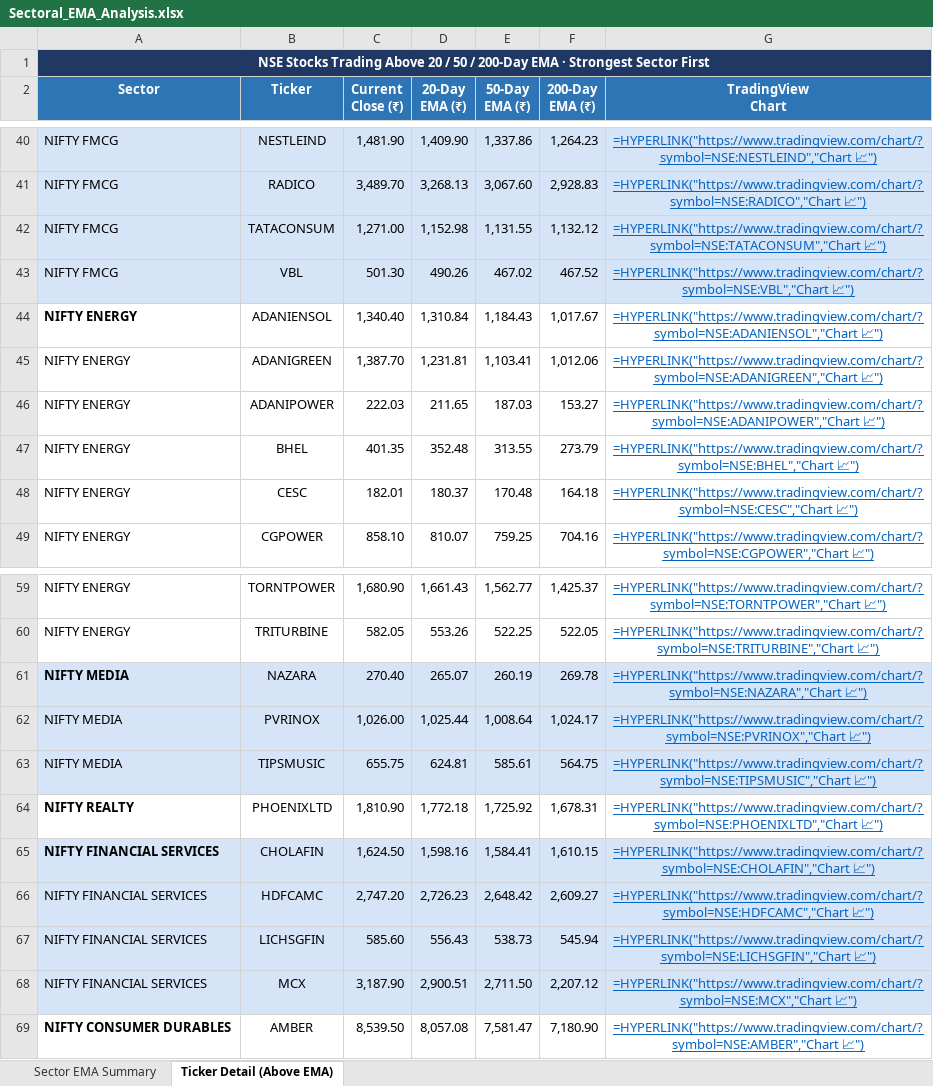
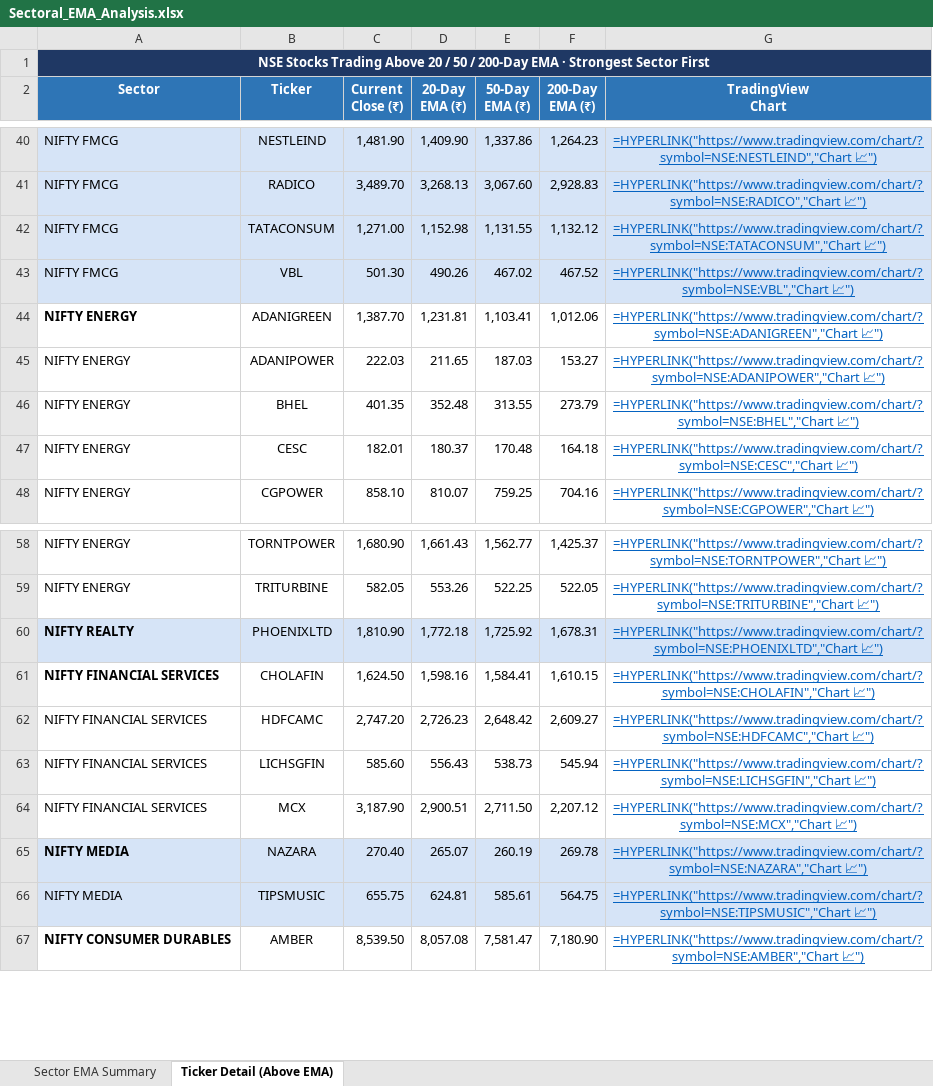
Before and after one commit to nikunj2021/EMA-Screener-, an Excel workbook: Report/EMAReport/Sectoral_EMA_Analysis.xlsx, sheet Ticker Detail (Above EMA), drawn as a sheet; only a part is shown, gaps mark what is left out; values as stored, in another font and other column widths than the file's, no borders; formulas without a stored value are shown as written; removed rows and columns are numbered as before the commit, all else as after; the diff names each change by its address in the sheet, - before the commit and + after, or states it on an @@ line.

```diff
--- a/Report/EMAReport/Sectoral_EMA_Analysis.xlsx (sheet Ticker Detail (Above EMA))
+++ b/Report/EMAReport/Sectoral_EMA_Analysis.xlsx (sheet Ticker Detail (Above EMA))
-row 44: NIFTY ENERGY | ADANIENSOL | 1,340.40 | 1,310.84 | 1,184.43 | 1,017.67 | =HYPERLINK("https://www.tradingview.com/chart/?symbol=NSE:ADANIENSOL","Chart 📈")
-A44 bold: off
+A44 bold: on
-row 62: NIFTY MEDIA | PVRINOX | 1,026.00 | 1,025.44 | 1,008.64 | 1,024.17 | =HYPERLINK("https://www.tradingview.com/chart/?symbol=NSE:PVRINOX","Chart 📈")
-A60:G60 fill: none
+A60:G60 fill: #D6E4F7
-A61:G64 fill: #D6E4F7
+A61:G64 fill: none
@@ row 61 moved to row 65: NIFTY MEDIA @@
@@ row 63 moved to row 66: NIFTY MEDIA @@
```
Also changed, not shown: sheet Sector EMA Summary, Report/EMAReport/Micro_250_ema_breadth_history.xlsx, Report/EMAReport/nifty_500_ema_breadth.xlsx, 4 other files.
